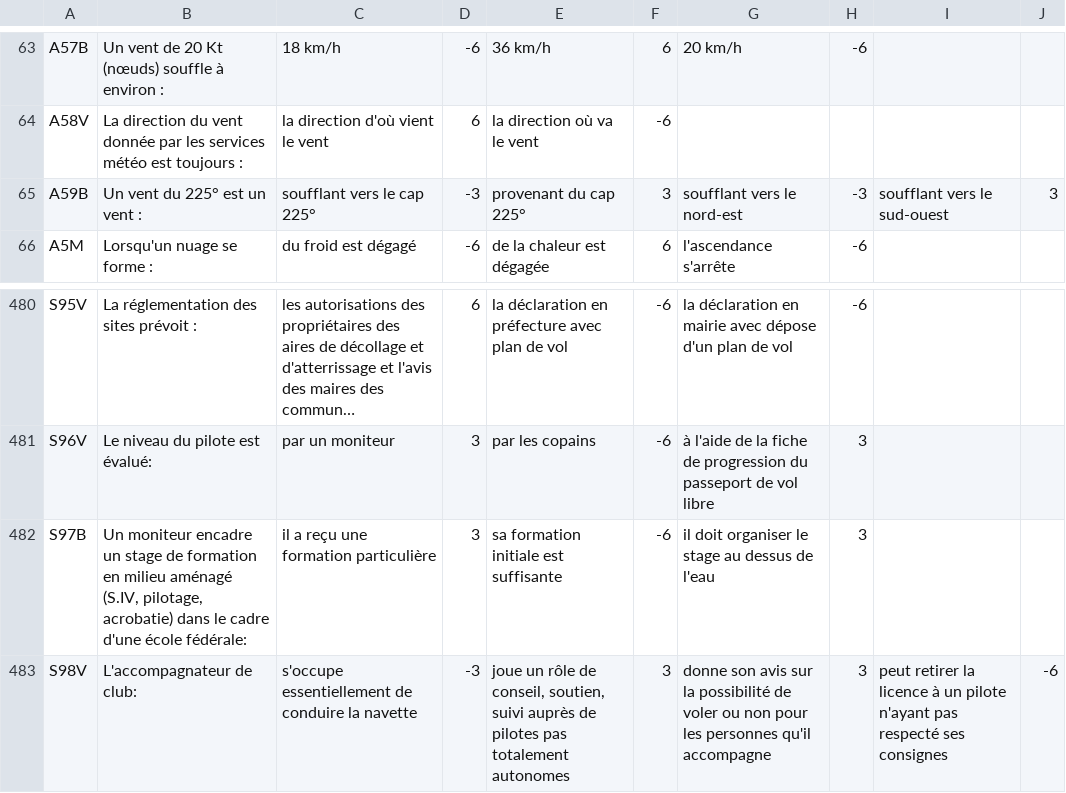
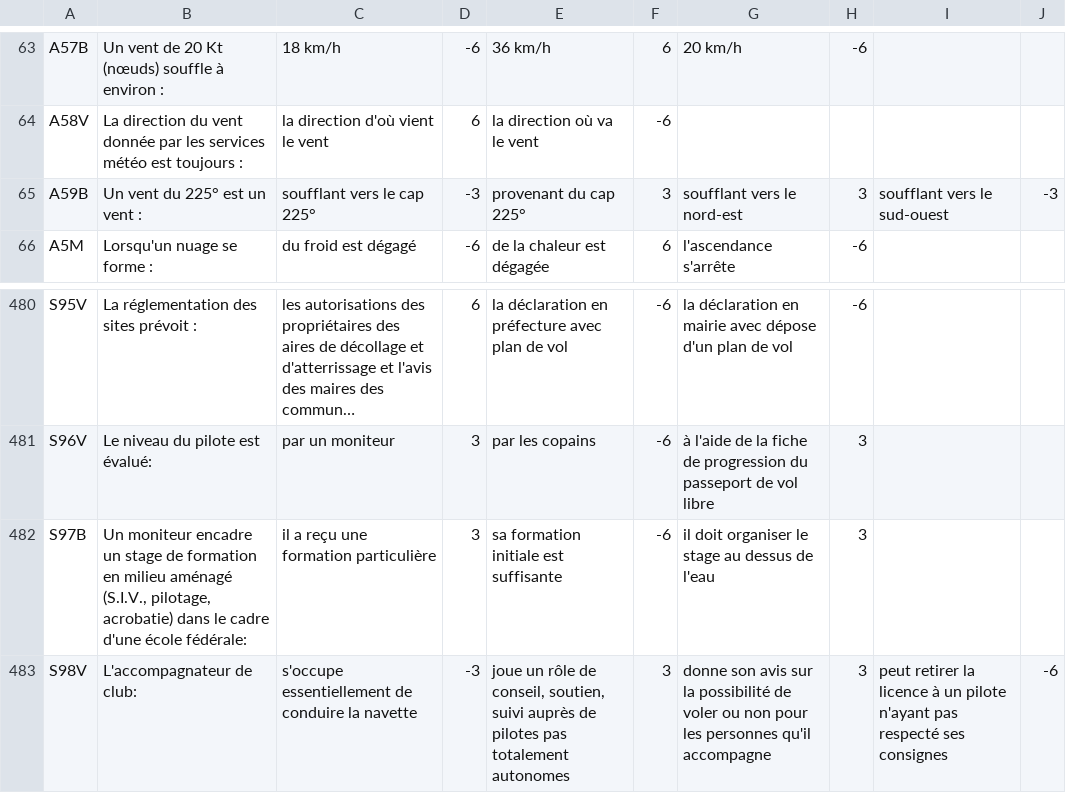
Before and after one commit to jruffet/qcmffvl, a CSV file: data/csv/qcm_ffvl.csv, drawn as a sheet; only a part is shown, gaps mark what is left out; long unchanged cells end in …; the diff names each change by its address in the sheet, - before the commit and + after, or states it on an @@ line.

Commit message:
modif FFVL

```diff
--- a/data/csv/qcm_ffvl.csv
+++ b/data/csv/qcm_ffvl.csv
-H65: -3
+H65: 3
-J65: 3
+J65: -3
-B482: …milieu aménagé (S.IV, pilotage, acrobatie)…
+B482: …milieu aménagé (S.I.V., pilotage, acrobatie)…
```
